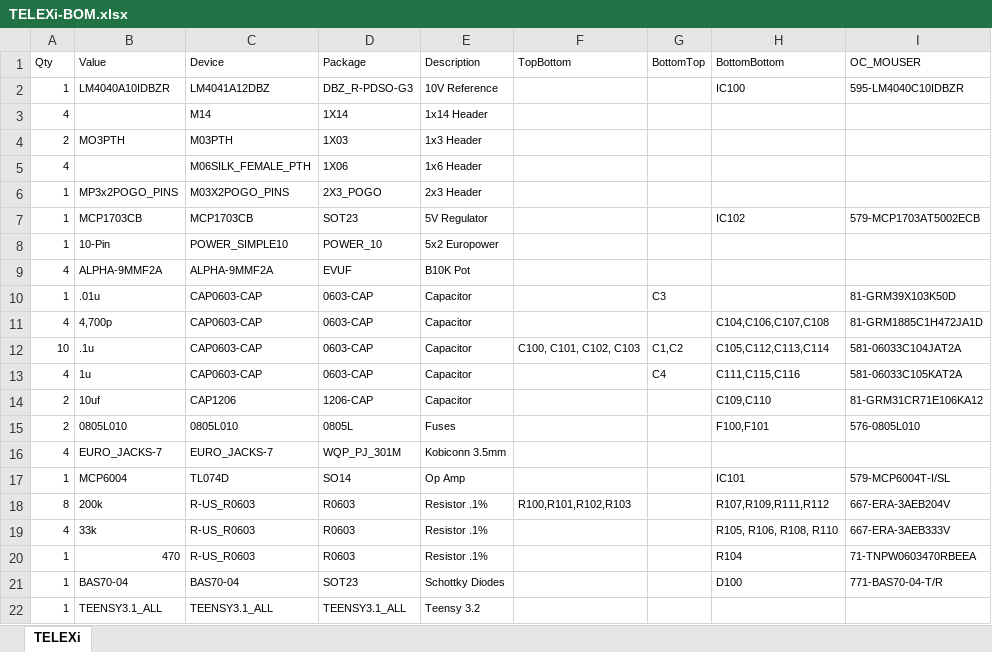
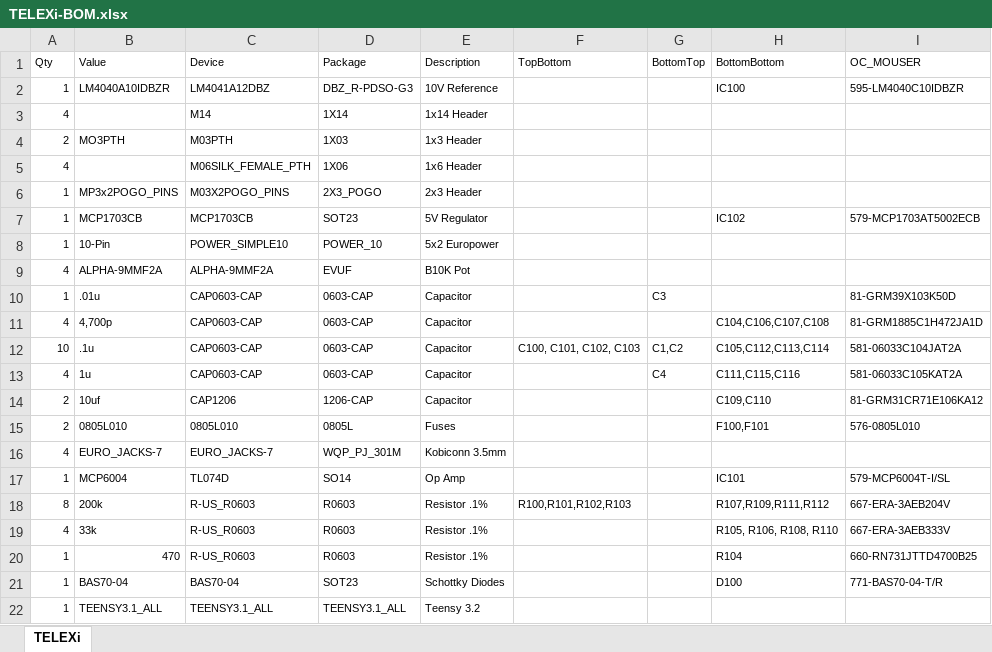
Before and after one commit to bpcmusic/telex, an Excel workbook: hardware/TELEXi/board/TELEXi-BOM.xlsx, sheet TELEXi, drawn as a sheet; values as stored, in another font and other column widths than the file's, no borders; table styles not drawn; the diff names each change by its address in the sheet, - before the commit and + after, or states it on an @@ line.

```diff
--- a/hardware/TELEXi/board/TELEXi-BOM.xlsx (sheet TELEXi)
+++ b/hardware/TELEXi/board/TELEXi-BOM.xlsx (sheet TELEXi)
-I20 (OC_MOUSER): 71-TNPW0603470RBEEA
+I20 (OC_MOUSER): 660-RN731JTTD4700B25
```
Also changed, not shown: hardware/TELEXo/board/TELEXo-BOM.xlsx, 3 other files.
